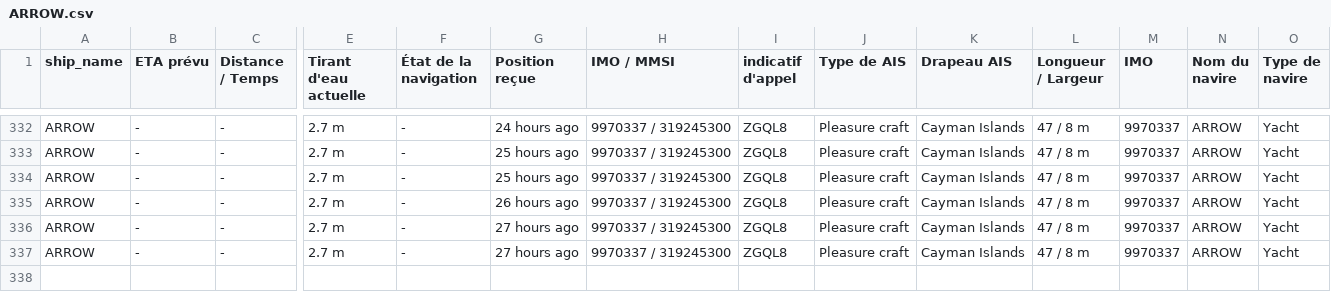
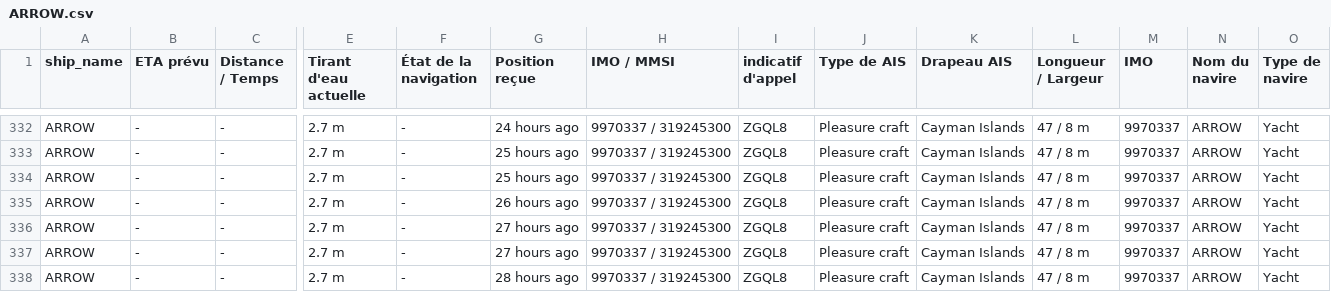
Before and after one commit to ZouarhiYassmin/ais-dataset-vesselfinder, a CSV file: data/ARROW.csv, drawn as a sheet; only a part is shown, gaps mark what is left out; rows hold the shown columns only; the diff names each change by its address in the sheet, - before the commit and + after, or states it on an @@ line.

```diff
--- a/data/ARROW.csv
+++ b/data/ARROW.csv
+row 338: ARROW | - | - | 2.7 m | - | 28 hours ago | 9970337 / 319245300 | ZGQL8 | Pleasure craft | Cayman Islands | 47 / 8 m | 9970337 | ARROW | Yacht
```
Also changed, not shown: data/FORTUNATE_SUN.csv, data/FRYDERYK_CHOPIN.csv, 5 other files.
